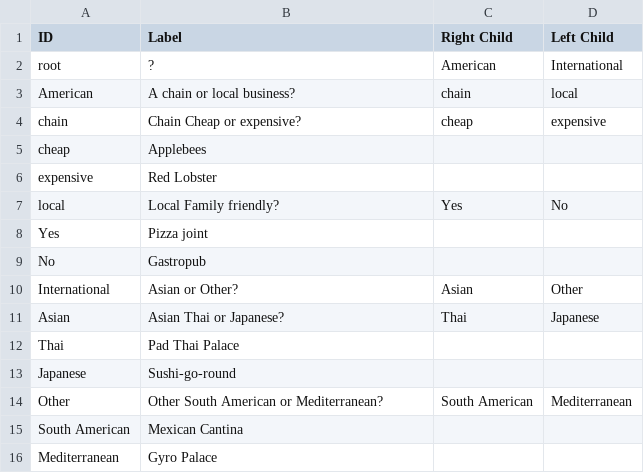
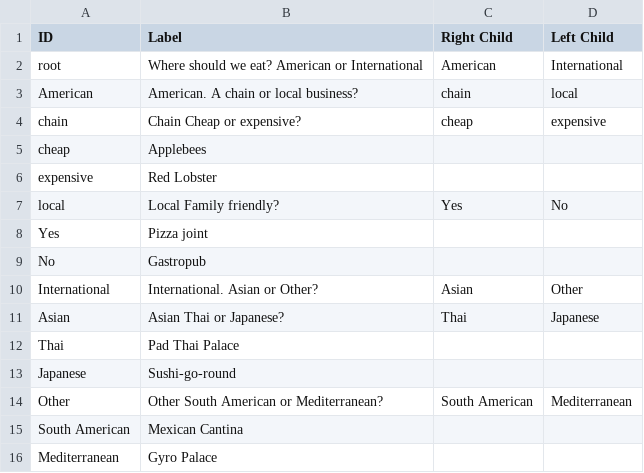
Before and after one commit to JRW321/AI_ML, a CSV file: customDecisionTree.csv, drawn as a sheet.

Commit message:
Update customDecisionTree.csv

```diff
--- a/customDecisionTree.csv
+++ b/customDecisionTree.csv
@@ -1,4 +1,4 @@
 ID,Label,Right Child,Left Child
-root,?,American,International
-American,A chain or local business?,chain,local
+root,Where should we eat? American or International,American,International
+American,American. A chain or local business?,chain,local
 chain,Chain Cheap or expensive?,cheap,expensive
@@ -9,3 +9,3 @@ Yes,Pizza joint,,
 No,Gastropub,,
-International,Asian or Other?,Asian,Other
+International,International. Asian or Other?,Asian,Other
 Asian,Asian Thai or Japanese?,Thai,Japanese
```
